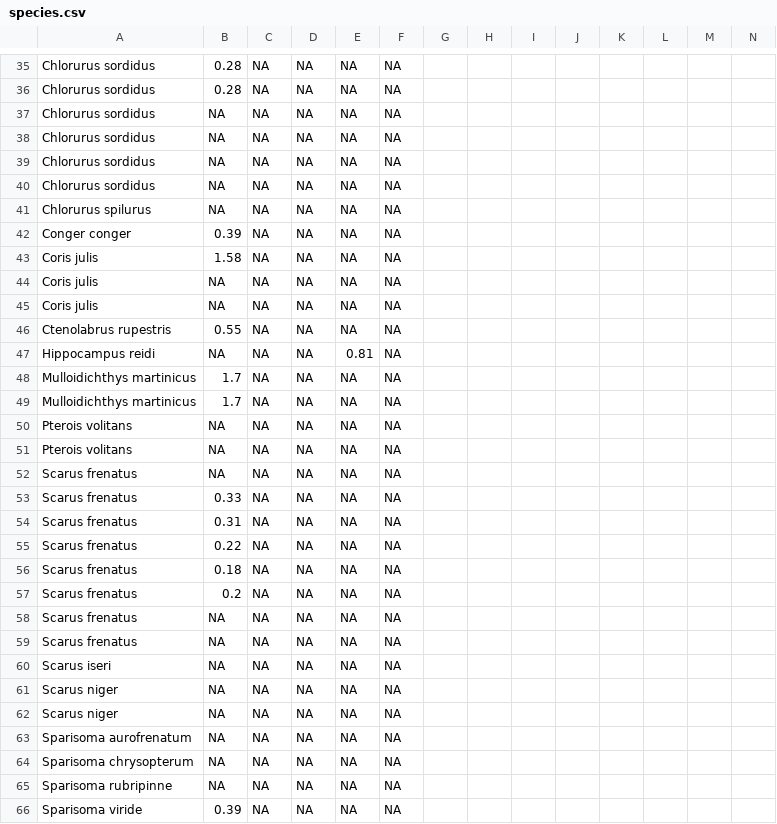
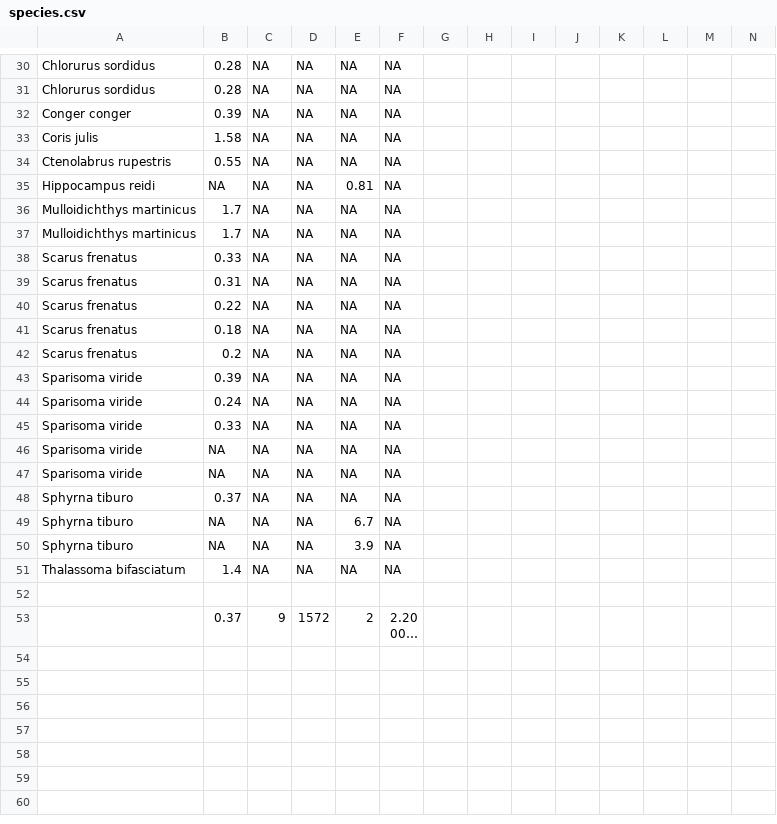
Before and after one commit to acaughman/mpa_climate_selection, a CSV file: data/species.csv, drawn as a sheet; only a part is shown, gaps mark what is left out; the shorter side is filled out with more unchanged rows; long unchanged cells end in …; rows hold the shown columns only; the diff covers the shown part only; the diff names each change by its address in the sheet, - before the commit and + after, or states it on an @@ line.

Commit message:
removed nas

```diff
--- a/data/species.csv
+++ b/data/species.csv
-row 37: Chlorurus sordidus | NA | NA | NA | NA | NA
-row 38: Chlorurus sordidus | NA | NA | NA | NA | NA
-row 39: Chlorurus sordidus | NA | NA | NA | NA | NA
-row 40: Chlorurus sordidus | NA | NA | NA | NA | NA
-row 41: Chlorurus spilurus | NA | NA | NA | NA | NA
-row 44: Coris julis | NA | NA | NA | NA | NA
-row 45: Coris julis | NA | NA | NA | NA | NA
-row 50: Pterois volitans | NA | NA | NA | NA | NA
-row 51: Pterois volitans | NA | NA | NA | NA | NA
-row 52: Scarus frenatus | NA | NA | NA | NA | NA
-row 58: Scarus frenatus | NA | NA | NA | NA | NA
-row 59: Scarus frenatus | NA | NA | NA | NA | NA
-row 60: Scarus iseri | NA | NA | NA | NA | NA
-row 61: Scarus niger | NA | NA | NA | NA | NA
-row 62: Scarus niger | NA | NA | NA | NA | NA
-row 63: Sparisoma aurofrenatum | NA | NA | NA | NA | NA
-row 64: Sparisoma chrysopterum | NA | NA | NA | NA | NA
-row 65: Sparisoma rubripinne | NA | NA | NA | NA | NA
```
Also changed, not shown: 5 removed rows elsewhere in this file.
